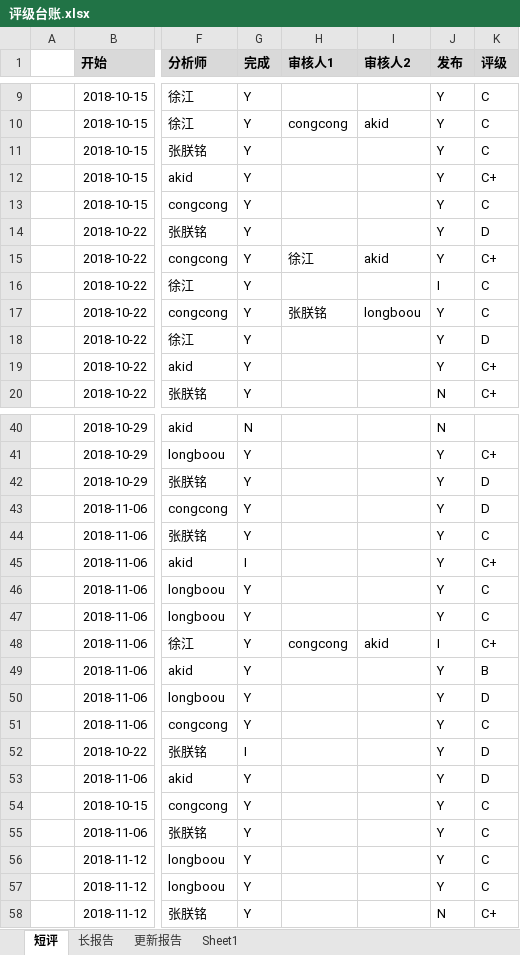
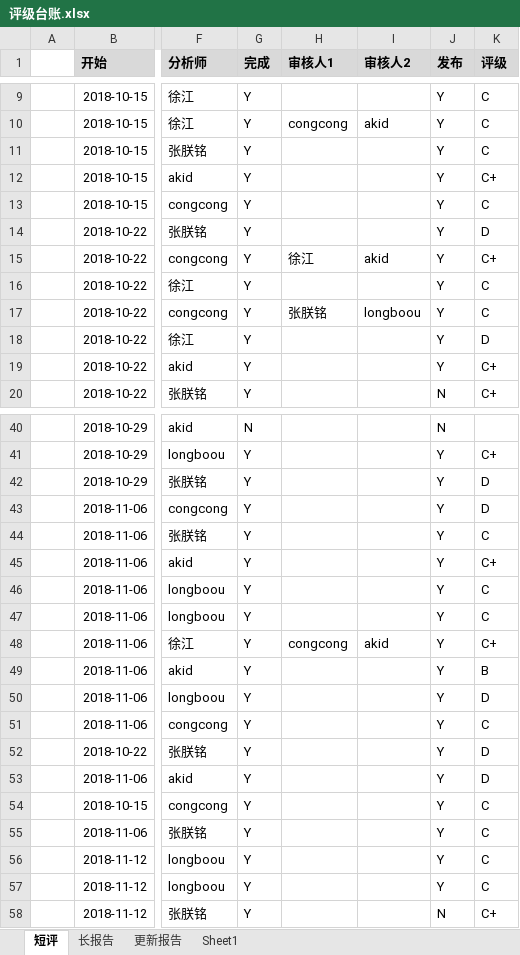
Before and after one commit to Catfeeds/DOC, an Excel workbook: mnt/评级台账.xlsx, sheet 短评, drawn as a sheet; only a part is shown, gaps mark what is left out; values as stored, in another font and other column widths than the file's, no borders; the diff covers the shown part only; the diff names each change by its address in the sheet, - before the commit and + after, or states it on an @@ line.

```diff
--- a/mnt/评级台账.xlsx (sheet 短评)
+++ b/mnt/评级台账.xlsx (sheet 短评)
-J16 (发布): I
+J16 (发布): Y
-G45 (完成): I
+G45 (完成): Y
-J48 (发布): I
+J48 (发布): Y
-G52 (完成): I
+G52 (完成): Y
```
Also changed, not shown: 4 added rows, 4 removed rows and 13 edited cells elsewhere in this sheet, G公司/招聘-ST-SMG.xlsx, 17 other files.
